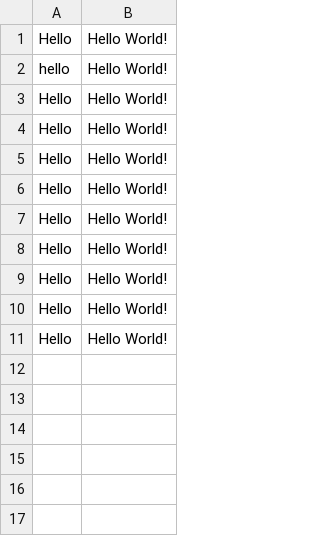
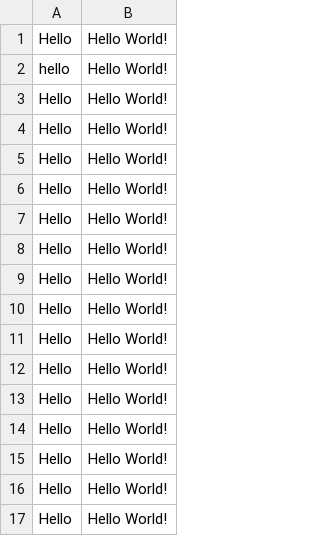
Before and after one commit to thebadsektor/smp3c-g4-chatbot, a CSV file: BotLog.csv, drawn as a sheet; the diff names each change by its address in the sheet, - before the commit and + after, or states it on an @@ line.

```diff
--- a/BotLog.csv
+++ b/BotLog.csv
+row 12: Hello | Hello World!
+row 13: Hello | Hello World!
+row 14: Hello | Hello World!
+row 15: Hello | Hello World!
+row 16: Hello | Hello World!
+row 17: Hello | Hello World!
```
Also changed, not shown: 2 other files.
